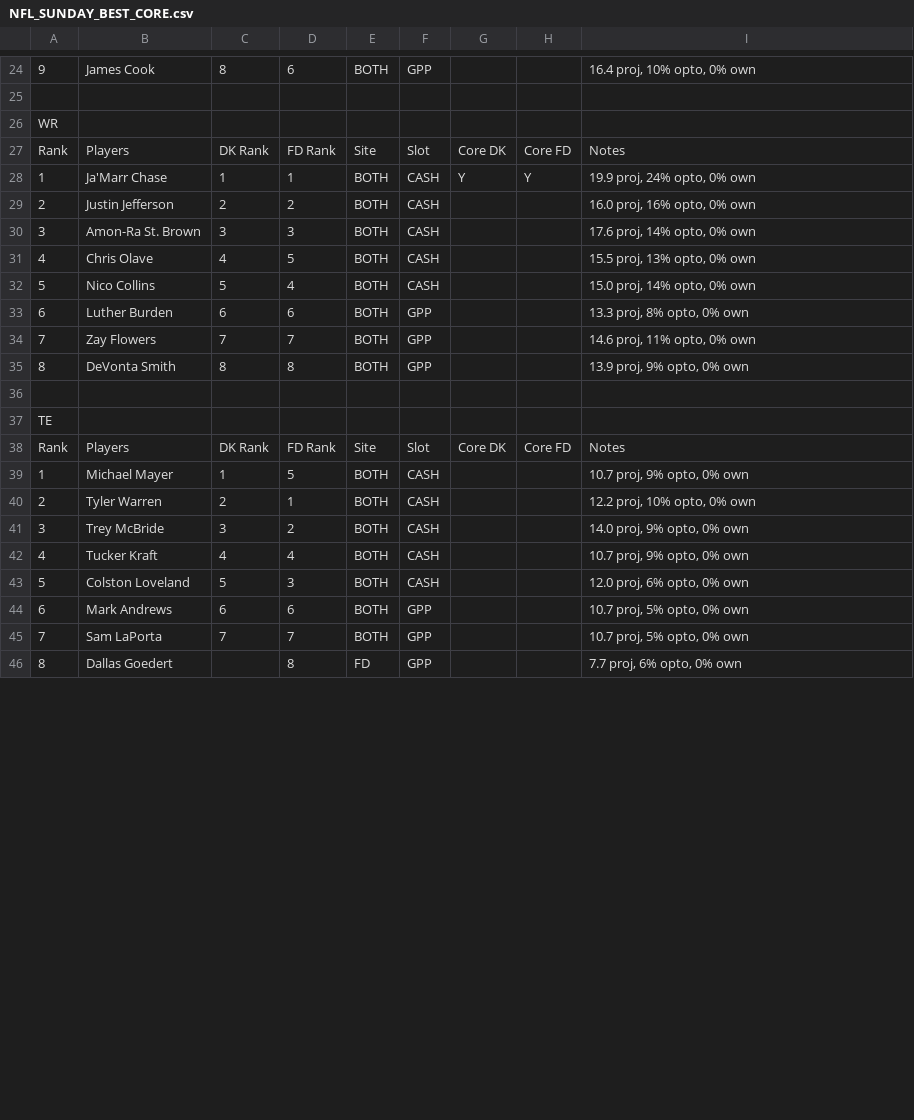
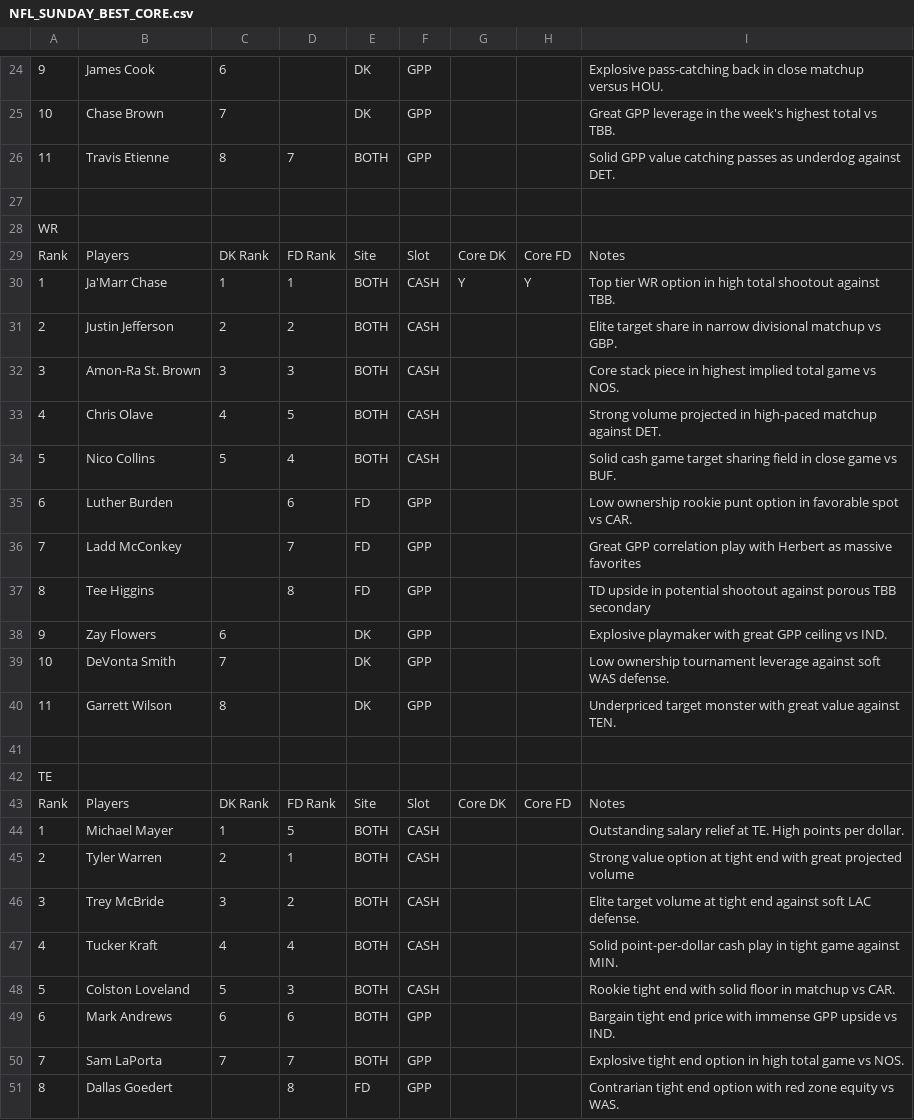
Before and after one commit to chrisgimino/nflcoreplays, a CSV file: NFL_SUNDAY_BEST_CORE.csv, drawn as a sheet; only a part is shown, gaps mark what is left out; addresses are those after the commit; the diff covers the shown part only; the diff names each change by its address in the sheet, - before the commit and + after, or states it on an @@ line.

Commit message:
Update NFL_SUNDAY_BEST_CORE.csv - 2026-09-12 09:56

```diff
--- a/NFL_SUNDAY_BEST_CORE.csv
+++ b/NFL_SUNDAY_BEST_CORE.csv
-C24: 8
+C24: 6
-D24: 6
+D24: (empty)
-E24: BOTH
+E24: DK
-I24: 16.4 proj, 10% opto, 0% own
+I24: Explosive pass-catching back in close matchup versus HOU.
+row 25: 10 | Chase Brown | 7 |  | DK | GPP |  |  | Great GPP leverage in the week's highest total vs TBB.
+row 26: 11 | Travis Etienne | 8 | 7 | BOTH | GPP |  |  | Solid GPP value catching passes as underdog against DET.
-I30: 19.9 proj, 24% opto, 0% own
+I30: Top tier WR option in high total shootout against TBB.
-I31: 16.0 proj, 16% opto, 0% own
+I31: Elite target share in narrow divisional matchup vs GBP.
-I32: 17.6 proj, 14% opto, 0% own
+I32: Core stack piece in highest implied total game vs NOS.
-I33: 15.5 proj, 13% opto, 0% own
+I33: Strong volume projected in high-paced matchup against DET.
-I34: 15.0 proj, 14% opto, 0% own
+I34: Solid cash game target sharing field in close game vs BUF.
-C35: 6
+C35: (empty)
-E35:E37: BOTH
+E35:E37: FD
-I35: 13.3 proj, 8% opto, 0% own
+I35: Low ownership rookie punt option in favorable spot vs CAR.
-B36: Zay Flowers
+B36: Ladd McConkey
-C36: 7
+C36: (empty)
-I36: 14.6 proj, 11% opto, 0% own
+I36: Great GPP correlation play with Herbert as massive favorites
-B37: DeVonta Smith
+B37: Tee Higgins
-C37: 8
+C37: (empty)
-I37: 13.9 proj, 9% opto, 0% own
+I37: TD upside in potential shootout against porous TBB secondary
+row 38: 9 | Zay Flowers | 6 |  | DK | GPP |  |  | Explosive playmaker with great GPP ceiling vs IND.
+row 39: 10 | DeVonta Smith | 7 |  | DK | GPP |  |  | Low ownership tournament leverage against soft WAS defense.
+row 40: 11 | Garrett Wilson | 8 |  | DK | GPP |  |  | Underpriced target monster with great value against TEN.
-I44: 10.7 proj, 9% opto, 0% own
+I44: Outstanding salary relief at TE. High points per dollar.
-I45: 12.2 proj, 10% opto, 0% own
+I45: Strong value option at tight end with great projected volume
-I46: 14.0 proj, 9% opto, 0% own
+I46: Elite target volume at tight end against soft LAC defense.
-I47: 10.7 proj, 9% opto, 0% own
+I47: Solid point-per-dollar cash play in tight game against MIN.
-I48: 12.0 proj, 6% opto, 0% own
+I48: Rookie tight end with solid floor in matchup vs CAR.
-I49: 10.7 proj, 5% opto, 0% own
+I49: Bargain tight end price with immense GPP upside vs IND.
-I50: 10.7 proj, 5% opto, 0% own
+I50: Explosive tight end option in high total game vs NOS.
-I51: 7.7 proj, 6% opto, 0% own
+I51: Contrarian tight end option with red zone equity vs WAS.
```
Also changed, not shown: 1 added row, 1 removed row and 30 edited cells elsewhere in this file.
